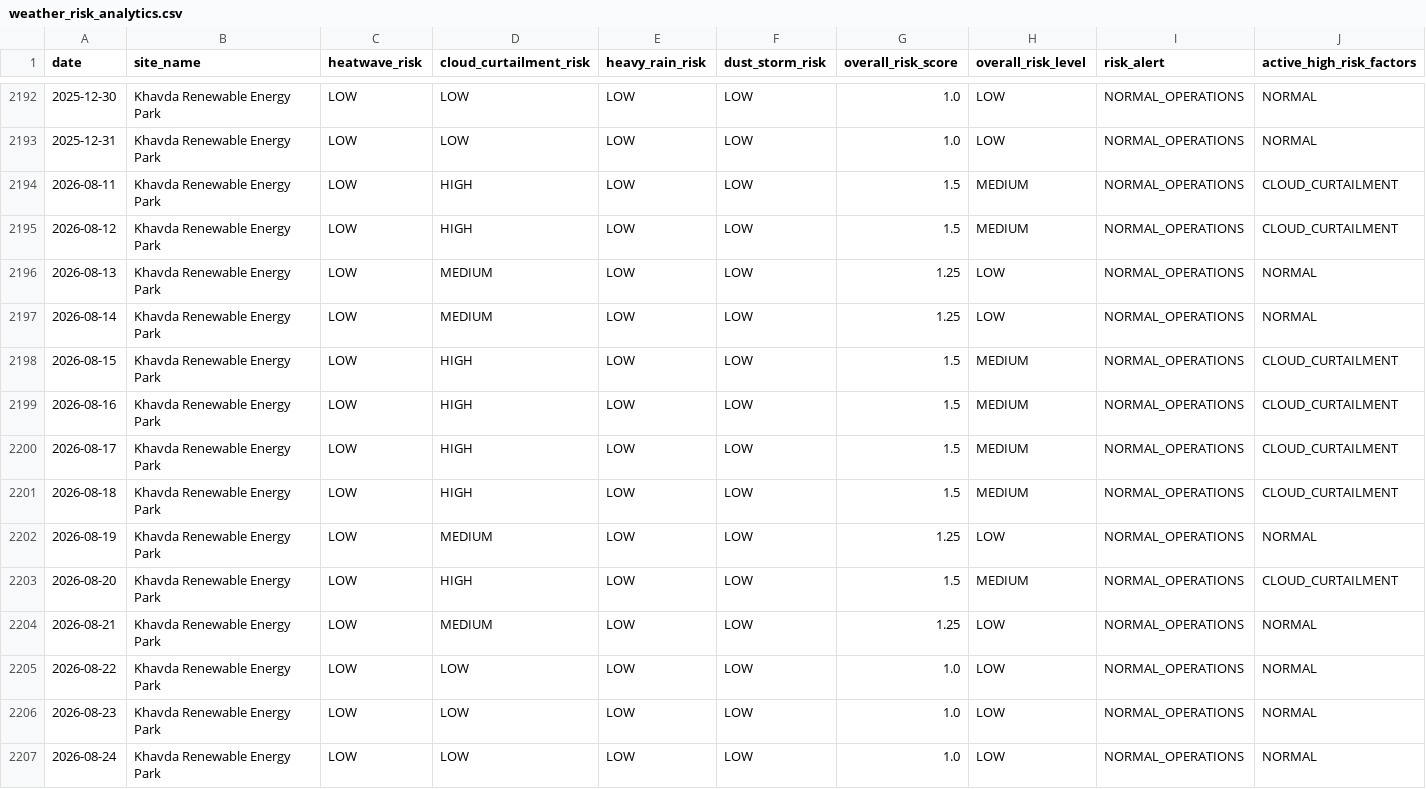
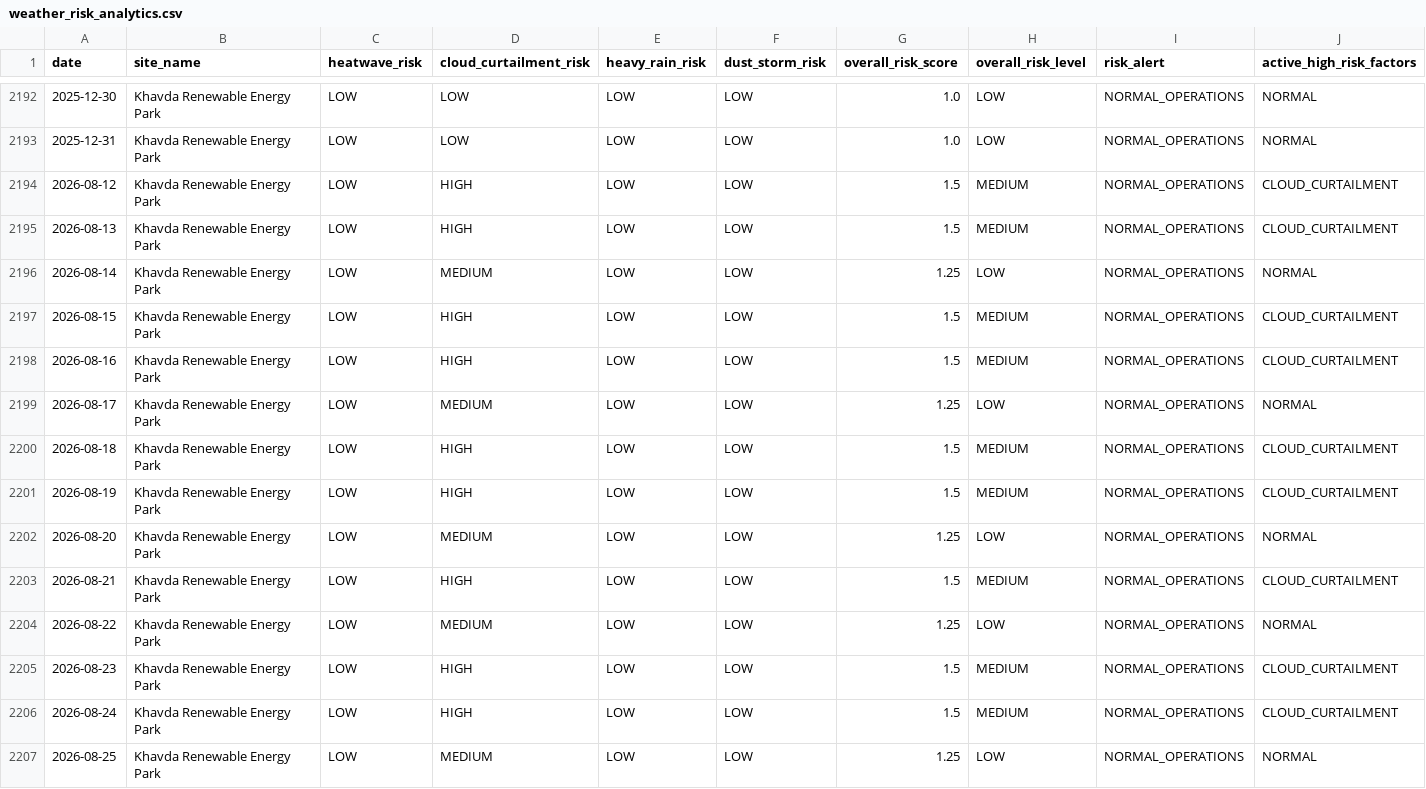
Before and after one commit to kirttiik/AI-Renewable-Energy-Intelligence-platform, a CSV file: data/processed/weather_risk_analytics.csv, drawn as a sheet; only a part is shown, gaps mark what is left out.

```diff
--- a/data/processed/weather_risk_analytics.csv
+++ b/data/processed/weather_risk_analytics.csv
@@ -2193,5 +2193,4 @@ date,site_name,heatwave_risk,cloud_curtailment_risk,heavy_rain_risk,dust_storm_r
 2025-12-31,Khavda Renewable Energy Park,LOW,LOW,LOW,LOW,1.0,LOW,NORMAL_OPERATIONS,NORMAL
-2026-08-11,Khavda Renewable Energy Park,LOW,HIGH,LOW,LOW,1.5,MEDIUM,NORMAL_OPERATIONS,CLOUD_CURTAILMENT
 2026-08-12,Khavda Renewable Energy Park,LOW,HIGH,LOW,LOW,1.5,MEDIUM,NORMAL_OPERATIONS,CLOUD_CURTAILMENT
-2026-08-13,Khavda Renewable Energy Park,LOW,MEDIUM,LOW,LOW,1.25,LOW,NORMAL_OPERATIONS,NORMAL
+2026-08-13,Khavda Renewable Energy Park,LOW,HIGH,LOW,LOW,1.5,MEDIUM,NORMAL_OPERATIONS,CLOUD_CURTAILMENT
 2026-08-14,Khavda Renewable Energy Park,LOW,MEDIUM,LOW,LOW,1.25,LOW,NORMAL_OPERATIONS,NORMAL
@@ -2199,9 +2198,10 @@ date,site_name,heatwave_risk,cloud_curtailment_risk,heavy_rain_risk,dust_storm_r
 2026-08-16,Khavda Renewable Energy Park,LOW,HIGH,LOW,LOW,1.5,MEDIUM,NORMAL_OPERATIONS,CLOUD_CURTAILMENT
-2026-08-17,Khavda Renewable Energy Park,LOW,HIGH,LOW,LOW,1.5,MEDIUM,NORMAL_OPERATIONS,CLOUD_CURTAILMENT
+2026-08-17,Khavda Renewable Energy Park,LOW,MEDIUM,LOW,LOW,1.25,LOW,NORMAL_OPERATIONS,NORMAL
 2026-08-18,Khavda Renewable Energy Park,LOW,HIGH,LOW,LOW,1.5,MEDIUM,NORMAL_OPERATIONS,CLOUD_CURTAILMENT
-2026-08-19,Khavda Renewable Energy Park,LOW,MEDIUM,LOW,LOW,1.25,LOW,NORMAL_OPERATIONS,NORMAL
-2026-08-20,Khavda Renewable Energy Park,LOW,HIGH,LOW,LOW,1.5,MEDIUM,NORMAL_OPERATIONS,CLOUD_CURTAILMENT
-2026-08-21,Khavda Renewable Energy Park,LOW,MEDIUM,LOW,LOW,1.25,LOW,NORMAL_OPERATIONS,NORMAL
-2026-08-22,Khavda Renewable Energy Park,LOW,LOW,LOW,LOW,1.0,LOW,NORMAL_OPERATIONS,NORMAL
-2026-08-23,Khavda Renewable Energy Park,LOW,LOW,LOW,LOW,1.0,LOW,NORMAL_OPERATIONS,NORMAL
-2026-08-24,Khavda Renewable Energy Park,LOW,LOW,LOW,LOW,1.0,LOW,NORMAL_OPERATIONS,NORMAL
+2026-08-19,Khavda Renewable Energy Park,LOW,HIGH,LOW,LOW,1.5,MEDIUM,NORMAL_OPERATIONS,CLOUD_CURTAILMENT
+2026-08-20,Khavda Renewable Energy Park,LOW,MEDIUM,LOW,LOW,1.25,LOW,NORMAL_OPERATIONS,NORMAL
+2026-08-21,Khavda Renewable Energy Park,LOW,HIGH,LOW,LOW,1.5,MEDIUM,NORMAL_OPERATIONS,CLOUD_CURTAILMENT
+2026-08-22,Khavda Renewable Energy Park,LOW,MEDIUM,LOW,LOW,1.25,LOW,NORMAL_OPERATIONS,NORMAL
+2026-08-23,Khavda Renewable Energy Park,LOW,HIGH,LOW,LOW,1.5,MEDIUM,NORMAL_OPERATIONS,CLOUD_CURTAILMENT
+2026-08-24,Khavda Renewable Energy Park,LOW,HIGH,LOW,LOW,1.5,MEDIUM,NORMAL_OPERATIONS,CLOUD_CURTAILMENT
+2026-08-25,Khavda Renewable Energy Park,LOW,MEDIUM,LOW,LOW,1.25,LOW,NORMAL_OPERATIONS,NORMAL
```
Also changed, not shown: data/processed/khavda_generation.csv, data/raw/khavda_hourly.csv, 25 other files.
